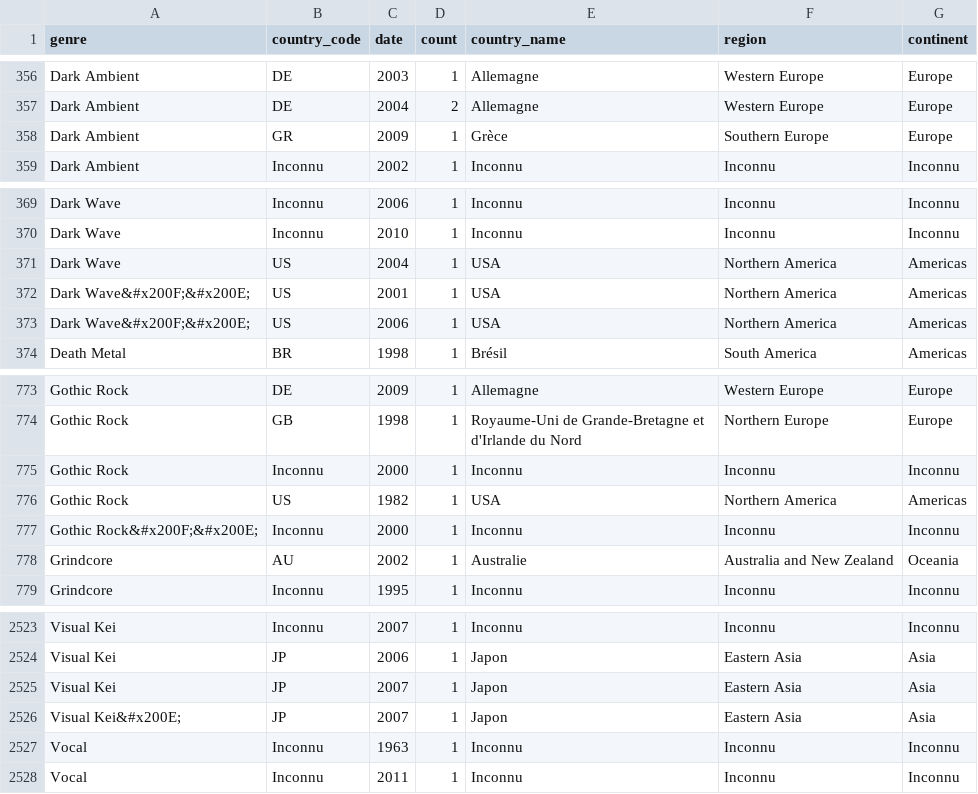
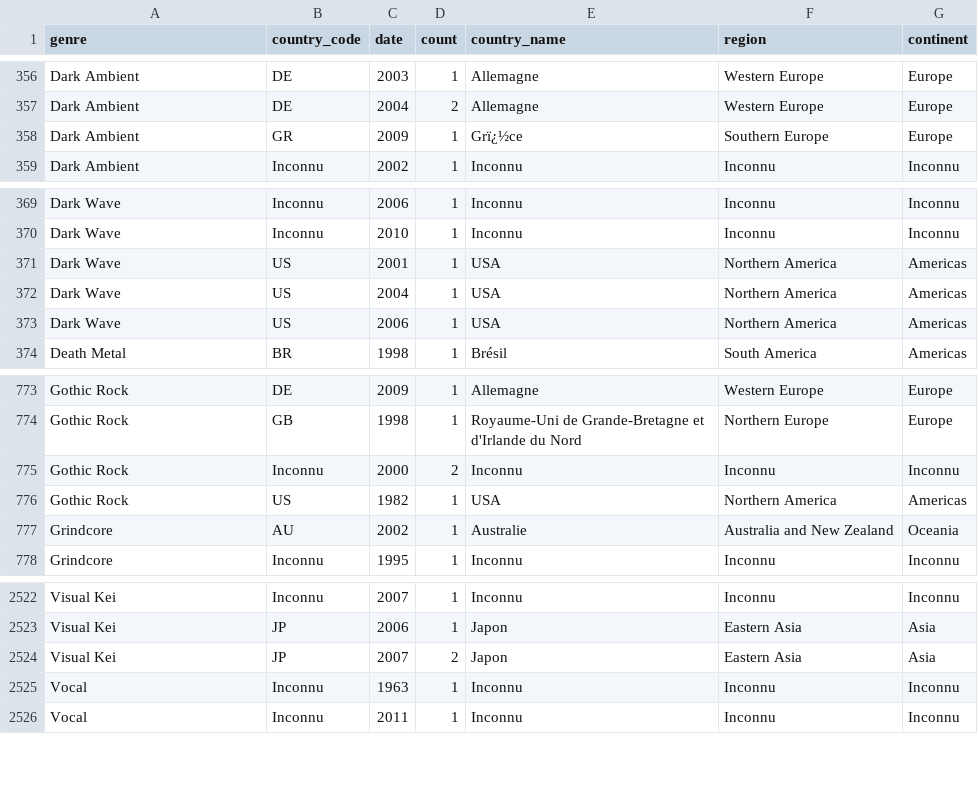
Before and after one commit to YannClodong/DataVisualisation, a CSV file: visualisation/data.csv, drawn as a sheet; only a part is shown, gaps mark what is left out.

Commit message:
📈 Recompute datas

```diff
--- a/visualisation/data.csv
+++ b/visualisation/data.csv
@@ -357,3 +357,3 @@
 "Dark Ambient";"DE";"2004";"2";"Allemagne";"Western Europe";"Europe"
-"Dark Ambient";"GR";"2009";"1";"Grèce";"Southern Europe";"Europe"
+"Dark Ambient";"GR";"2009";"1";"Grï¿½ce";"Southern Europe";"Europe"
 "Dark Ambient";"Inconnu";"2002";"1";"Inconnu";"Inconnu";"Inconnu"
@@ -370,5 +370,5 @@
 "Dark Wave";"Inconnu";"2010";"1";"Inconnu";"Inconnu";"Inconnu"
+"Dark Wave";"US";"2001";"1";"USA";"Northern America";"Americas"
 "Dark Wave";"US";"2004";"1";"USA";"Northern America";"Americas"
-"Dark Wave&#x200F;&#x200E;";"US";"2001";"1";"USA";"Northern America";"Americas"
-"Dark Wave&#x200F;&#x200E;";"US";"2006";"1";"USA";"Northern America";"Americas"
+"Dark Wave";"US";"2006";"1";"USA";"Northern America";"Americas"
 "Death Metal";"BR";"1998";"1";"Brésil";"South America";"Americas"
@@ -774,5 +774,4 @@
 "Gothic Rock";"GB";"1998";"1";"Royaume-Uni de Grande-Bretagne et d'Irlande du Nord";"Northern Europe";"Europe"
-"Gothic Rock";"Inconnu";"2000";"1";"Inconnu";"Inconnu";"Inconnu"
+"Gothic Rock";"Inconnu";"2000";"2";"Inconnu";"Inconnu";"Inconnu"
 "Gothic Rock";"US";"1982";"1";"USA";"Northern America";"Americas"
-"Gothic Rock&#x200F;&#x200E;";"Inconnu";"2000";"1";"Inconnu";"Inconnu";"Inconnu"
 "Grindcore";"AU";"2002";"1";"Australie";"Australia and New Zealand";"Oceania"
@@ -2524,4 +2523,3 @@
 "Visual Kei";"JP";"2006";"1";"Japon";"Eastern Asia";"Asia"
-"Visual Kei";"JP";"2007";"1";"Japon";"Eastern Asia";"Asia"
-"Visual Kei&#x200E;";"JP";"2007";"1";"Japon";"Eastern Asia";"Asia"
+"Visual Kei";"JP";"2007";"2";"Japon";"Eastern Asia";"Asia"
 "Vocal";"Inconnu";"1963";"1";"Inconnu";"Inconnu";"Inconnu"
```
